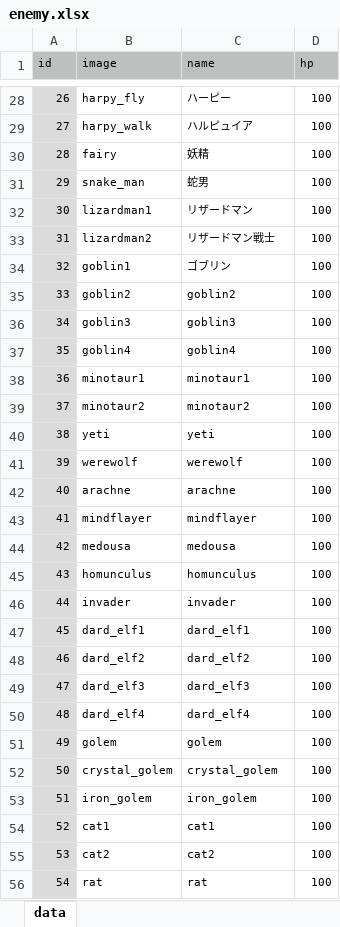
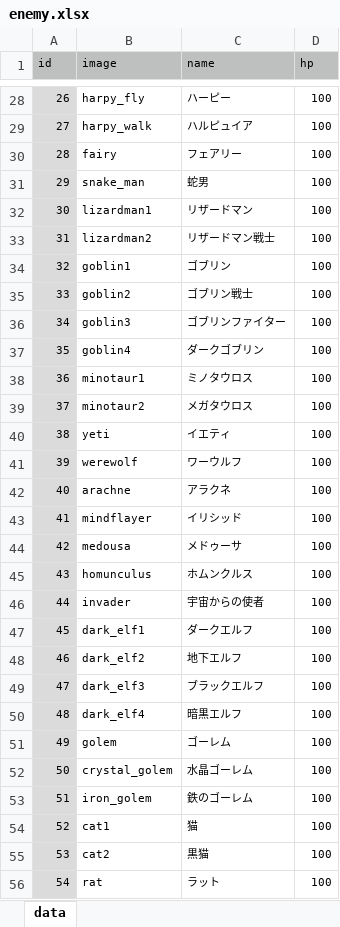
Before and after one commit to syun77/FlixelRL, an Excel workbook: docs/enemy.xlsx, sheet data, drawn as a sheet; only a part is shown, gaps mark what is left out; values as stored, in another font and other column widths than the file's, no borders; the diff covers the shown part only; the diff names each change by its address in the sheet, - before the commit and + after, or states it on an @@ line.

```diff
--- a/docs/enemy.xlsx (sheet data)
+++ b/docs/enemy.xlsx (sheet data)
-C30 (name): 妖精
+C30 (name): フェアリー
-C35 (name): goblin2
+C35 (name): ゴブリン戦士
-C36 (name): goblin3
+C36 (name): ゴブリンファイター
-C37 (name): goblin4
+C37 (name): ダークゴブリン
-C38 (name): minotaur1
+C38 (name): ミノタウロス
-C39 (name): minotaur2
+C39 (name): メガタウロス
-C40 (name): yeti
+C40 (name): イエティ
-C41 (name): werewolf
+C41 (name): ワーウルフ
-C42 (name): arachne
+C42 (name): アラクネ
-C43 (name): mindflayer
+C43 (name): イリシッド
-C44 (name): medousa
+C44 (name): メドゥーサ
-C45 (name): homunculus
+C45 (name): ホムンクルス
-C46 (name): invader
+C46 (name): 宇宙からの使者
-B47 (image): dard_elf1
+B47 (image): dark_elf1
-C47 (name): dard_elf1
+C47 (name): ダークエルフ
-B48 (image): dard_elf2
+B48 (image): dark_elf2
-C48 (name): dard_elf2
+C48 (name): 地下エルフ
-B49 (image): dard_elf3
+B49 (image): dark_elf3
-C49 (name): dard_elf3
+C49 (name): ブラックエルフ
-B50 (image): dard_elf4
+B50 (image): dark_elf4
-C50 (name): dard_elf4
+C50 (name): 暗黒エルフ
-C51 (name): golem
+C51 (name): ゴーレム
-C52 (name): crystal_golem
+C52 (name): 水晶ゴーレム
-C53 (name): iron_golem
+C53 (name): 鉄のゴーレム
-C54 (name): cat1
+C54 (name): 猫
-C55 (name): cat2
+C55 (name): 黒猫
-C56 (name): rat
+C56 (name): ラット
```
Also changed, not shown: 7 edited cells elsewhere in this sheet, 4 other files.
